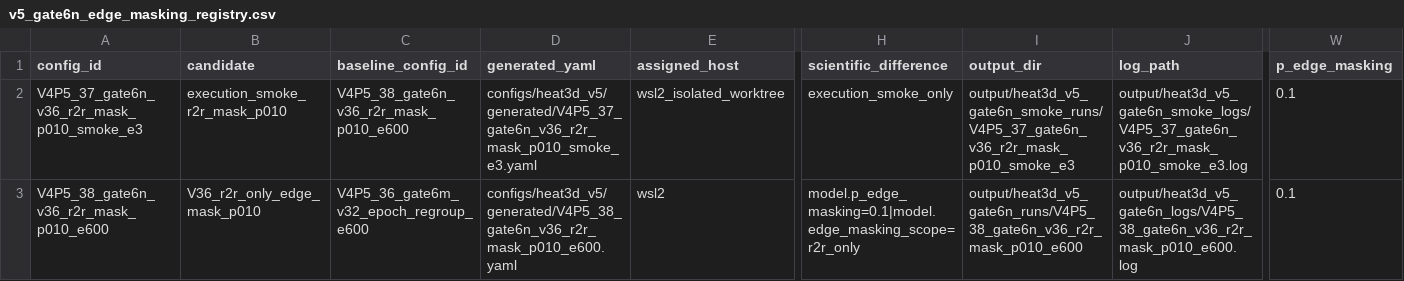
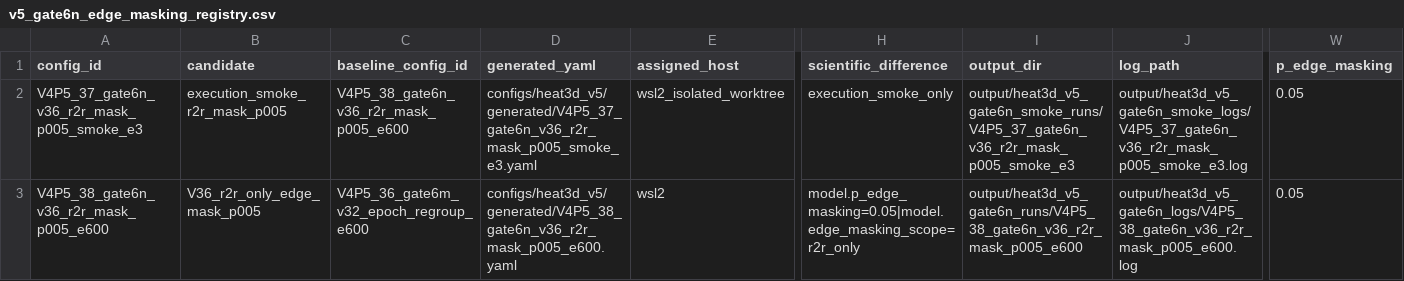
Before and after one commit to 133754144/heat3d-ic, a CSV file: configs/heat3d_v5/v5_gate6n_edge_masking_registry.csv, drawn as a sheet; only a part is shown, gaps mark what is left out; the diff names each change by its address in the sheet, - before the commit and + after, or states it on an @@ line.

Commit message:
fix(v5): freeze zero-degree-safe Gate 6N rate

```diff
--- a/configs/heat3d_v5/v5_gate6n_edge_masking_registry.csv
+++ b/configs/heat3d_v5/v5_gate6n_edge_masking_registry.csv
-A2 (config_id): V4P5_37_gate6n_v36_r2r_mask_p010_smoke_e3
+A2 (config_id): V4P5_37_gate6n_v36_r2r_mask_p005_smoke_e3
-B2 (candidate): execution_smoke_r2r_mask_p010
+B2 (candidate): execution_smoke_r2r_mask_p005
-C2 (baseline_config_id): V4P5_38_gate6n_v36_r2r_mask_p010_e600
+C2 (baseline_config_id): V4P5_38_gate6n_v36_r2r_mask_p005_e600
-D2 (generated_yaml): configs/heat3d_v5/generated/V4P5_37_gate6n_v36_r2r_mask_p010_smoke_e3.yaml
+D2 (generated_yaml): configs/heat3d_v5/generated/V4P5_37_gate6n_v36_r2r_mask_p005_smoke_e3.yaml
-I2 (output_dir): output/heat3d_v5_gate6n_smoke_runs/V4P5_37_gate6n_v36_r2r_mask_p010_smoke_e3
+I2 (output_dir): output/heat3d_v5_gate6n_smoke_runs/V4P5_37_gate6n_v36_r2r_mask_p005_smoke_e3
-J2 (log_path): output/heat3d_v5_gate6n_smoke_logs/V4P5_37_gate6n_v36_r2r_mask_p010_smoke_e3.log
+J2 (log_path): output/heat3d_v5_gate6n_smoke_logs/V4P5_37_gate6n_v36_r2r_mask_p005_smoke_e3.log
-W2:W3 (p_edge_masking): 0.1
+W2:W3 (p_edge_masking): 0.05
-A3 (config_id): V4P5_38_gate6n_v36_r2r_mask_p010_e600
+A3 (config_id): V4P5_38_gate6n_v36_r2r_mask_p005_e600
-B3 (candidate): V36_r2r_only_edge_mask_p010
+B3 (candidate): V36_r2r_only_edge_mask_p005
-D3 (generated_yaml): configs/heat3d_v5/generated/V4P5_38_gate6n_v36_r2r_mask_p010_e600.yaml
+D3 (generated_yaml): configs/heat3d_v5/generated/V4P5_38_gate6n_v36_r2r_mask_p005_e600.yaml
-H3 (scientific_difference): model.p_edge_masking=0.1|model.edge_masking_scope=r2r_only
+H3 (scientific_difference): model.p_edge_masking=0.05|model.edge_masking_scope=r2r_only
-I3 (output_dir): output/heat3d_v5_gate6n_runs/V4P5_38_gate6n_v36_r2r_mask_p010_e600
+I3 (output_dir): output/heat3d_v5_gate6n_runs/V4P5_38_gate6n_v36_r2r_mask_p005_e600
-J3 (log_path): output/heat3d_v5_gate6n_logs/V4P5_38_gate6n_v36_r2r_mask_p010_e600.log
+J3 (log_path): output/heat3d_v5_gate6n_logs/V4P5_38_gate6n_v36_r2r_mask_p005_e600.log
```
Also changed, not shown: 5 other files.
